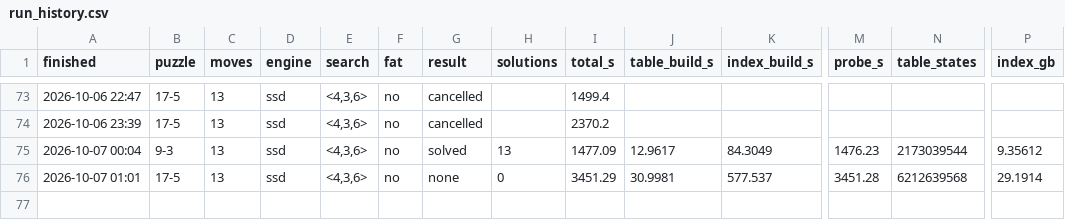
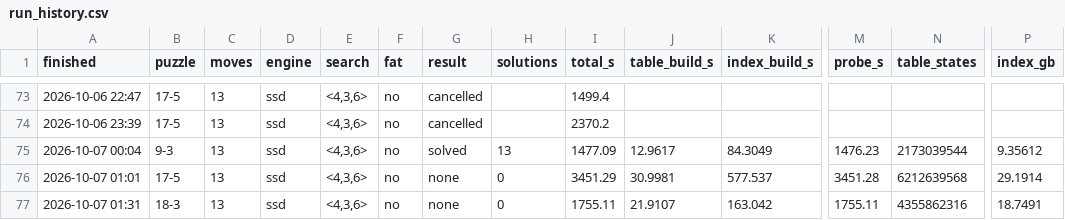
Before and after one commit to zugebot/Mindbender-Solver, a CSV file: docs/run_history.csv, drawn as a sheet; only a part is shown, gaps mark what is left out; rows hold the shown columns only; the diff names each change by its address in the sheet, - before the commit and + after, or states it on an @@ line.

```diff
--- a/docs/run_history.csv
+++ b/docs/run_history.csv
+row 77: 2026-10-07 01:31 | 18-3 | 13 | ssd | <4,3,6> | no | none | 0 | 1755.11 | 21.9107 | 163.042 | 1755.11 | 4355862316 | 18.7491
```
Also changed, not shown: 2 other files.
